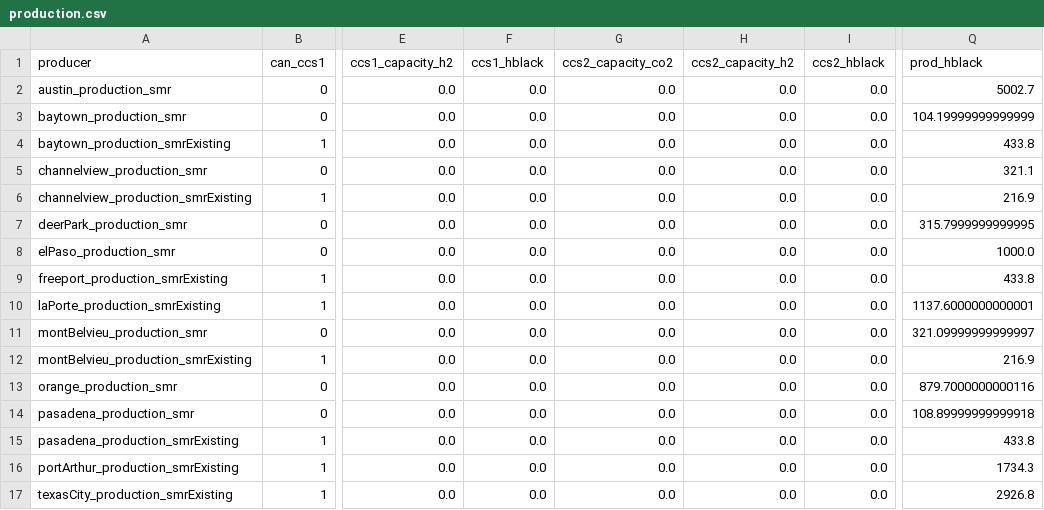
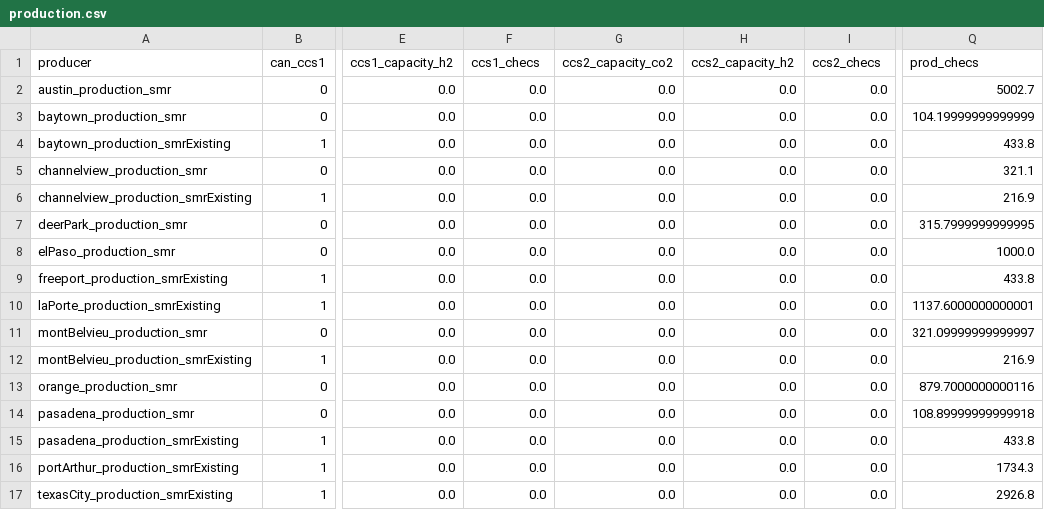
Before and after one commit to webber-energy-group/HOwDI, a CSV file: data/base/outputs/production.csv, drawn as a sheet; only a part is shown, gaps mark what is left out; the diff names each change by its address in the sheet, - before the commit and + after, or states it on an @@ line.

Commit message:
change name of hblack to checs

```diff
--- a/data/base/outputs/production.csv
+++ b/data/base/outputs/production.csv
-F1: ccs1_hblack
+F1: ccs1_checs
-I1: ccs2_hblack
+I1: ccs2_checs
-Q1: prod_hblack
+Q1: prod_checs
```
Also changed, not shown: data/base/outputs/consumption.csv, 3 other files.
